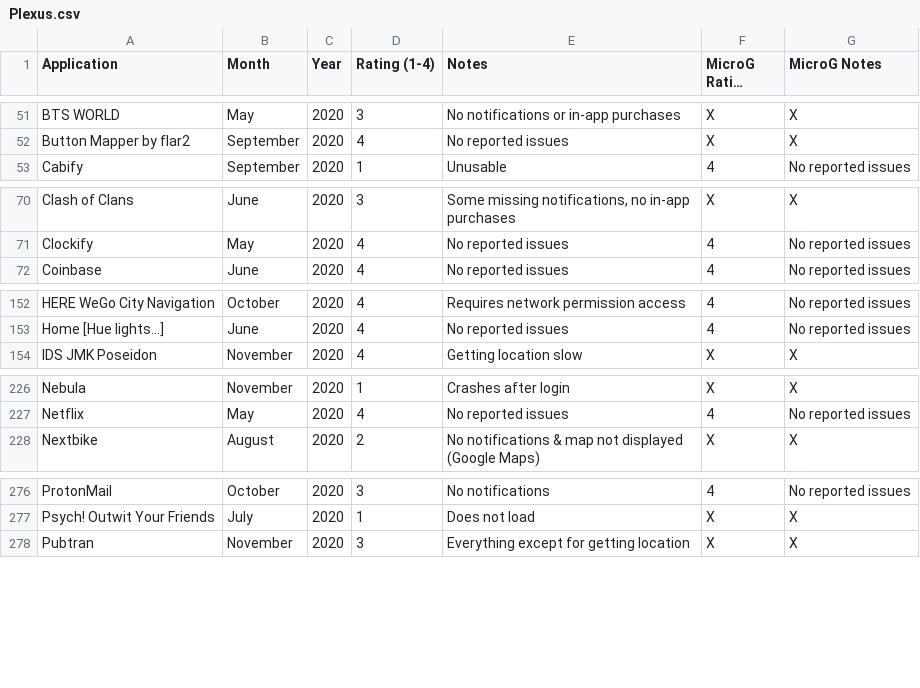
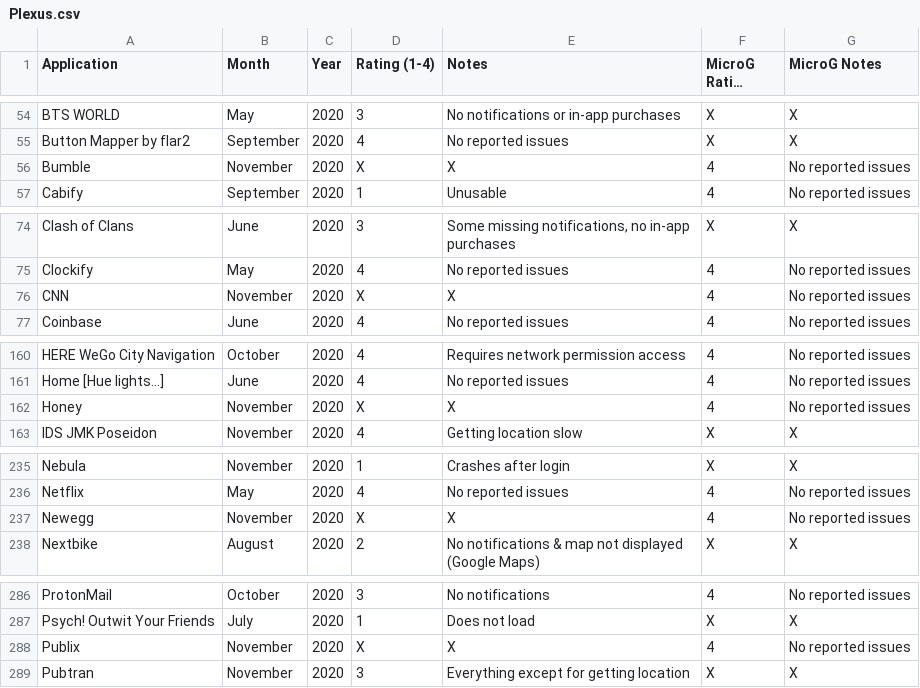
Before and after one commit to techlore/plexus, a CSV file: src/data/Plexus.csv, drawn as a sheet; only a part is shown, gaps mark what is left out; long unchanged cells end in …; the diff covers the shown part only; the diff names each change by its address in the sheet, - before the commit and + after, or states it on an @@ line.

```diff
--- a/src/data/Plexus.csv
+++ b/src/data/Plexus.csv
+row 56: Bumble | November | 2020 | X | X | 4 | No reported issues
+row 76: CNN | November | 2020 | X | X | 4 | No reported issues
+row 162: Honey | November | 2020 | X | X | 4 | No reported issues
+row 237: Newegg | November | 2020 | X | X | 4 | No reported issues
+row 288: Publix | November | 2020 | X | X | 4 | No reported issues
```
Also changed, not shown: 7 added rows and 6 edited cells elsewhere in this file.
